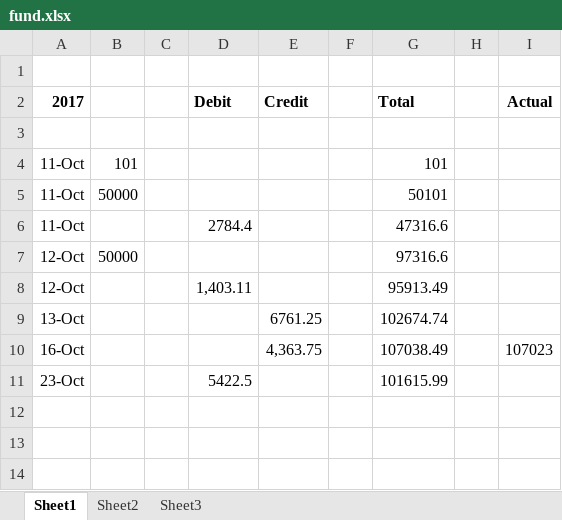
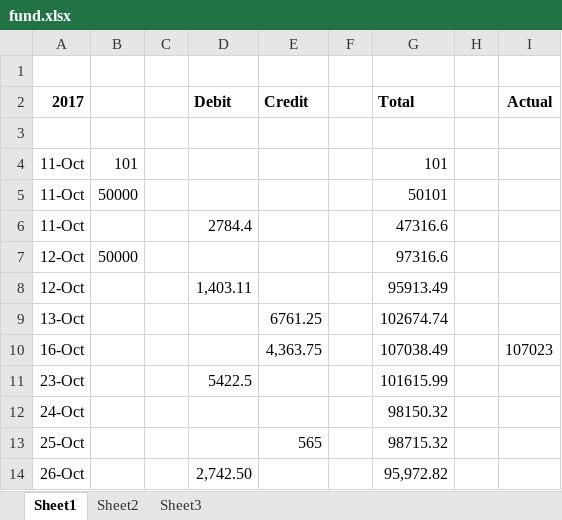
Before and after one commit to niladridatta/rksv, an Excel workbook: fund.xlsx, sheet Sheet1, drawn as a sheet; values as stored, in another font and other column widths than the file's, no borders; the diff names each change by its address in the sheet, - before the commit and + after, or states it on an @@ line.

Commit message:
Updated 27-Oct

```diff
--- a/fund.xlsx (sheet Sheet1)
+++ b/fund.xlsx (sheet Sheet1)
+row 12: 24-Oct |  |  |  |  |  | 98150.32
+row 13: 25-Oct |  |  |  | 565 |  | 98715.32
+row 14: 26-Oct |  |  | 2,742.50 |  |  | 95,972.82
```
